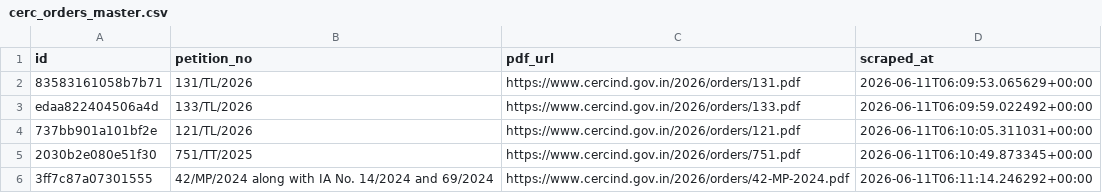
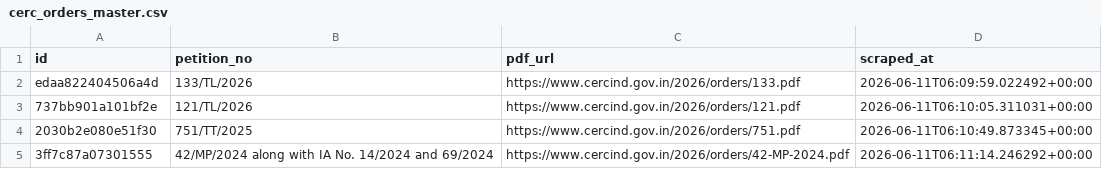
Before and after one commit to anannya-pramank/trilegal-cerc-updates, a CSV file: cerc/cerc_orders_master.csv, drawn as a sheet; only a part is shown.

Commit message:
Update cerc_orders_master.csv

```diff
--- a/cerc/cerc_orders_master.csv
+++ b/cerc/cerc_orders_master.csv
@@ -1,3 +1,2 @@
 id,petition_no,pdf_url,scraped_at
-83583161058b7b71,131/TL/2026,https://www.cercind.gov.in/2026/orders/131.pdf,2026-06-11T06:09:53.065629+00:00
 edaa822404506a4d,133/TL/2026,https://www.cercind.gov.in/2026/orders/133.pdf,2026-06-11T06:09:59.022492+00:00
```
